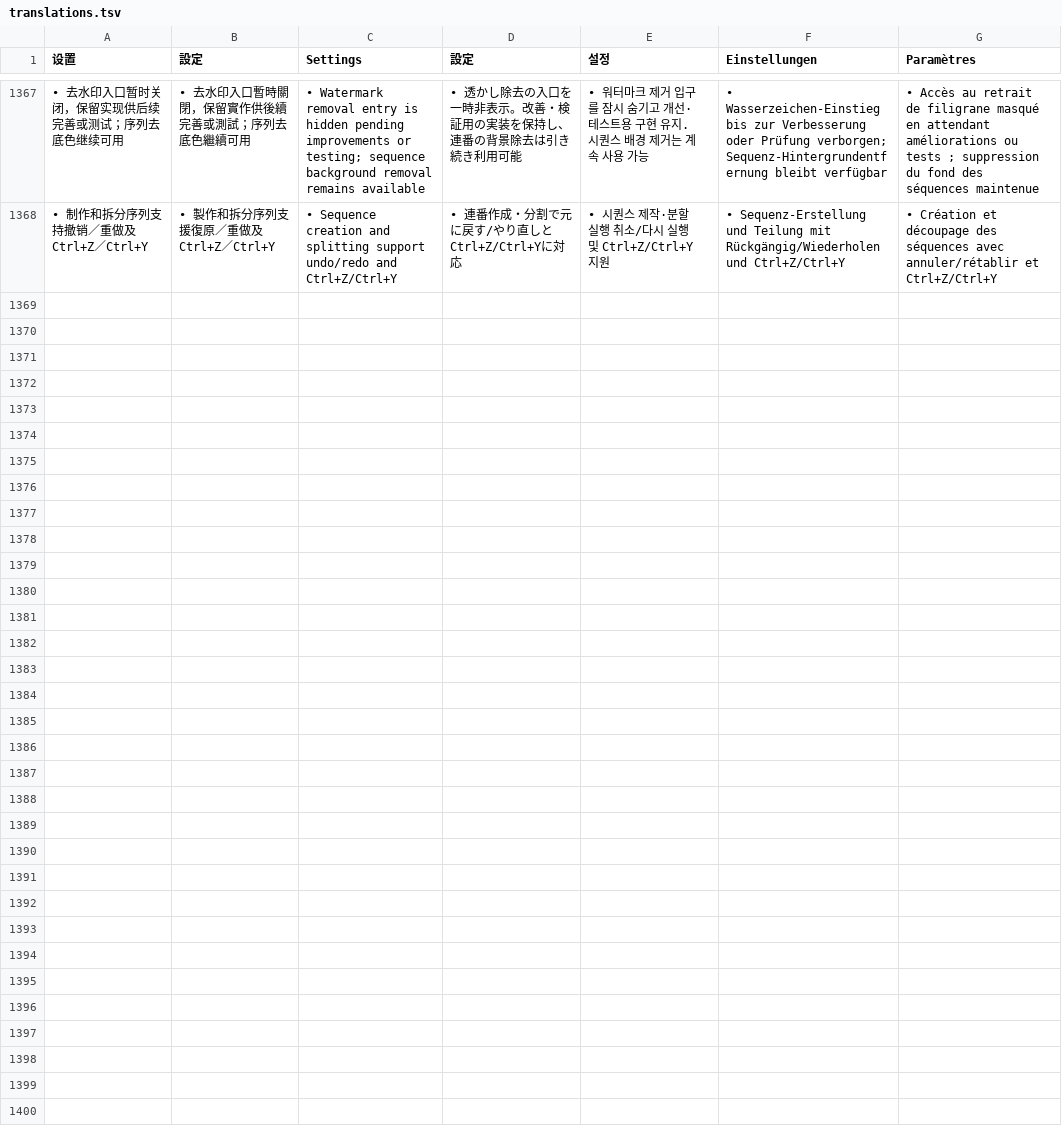
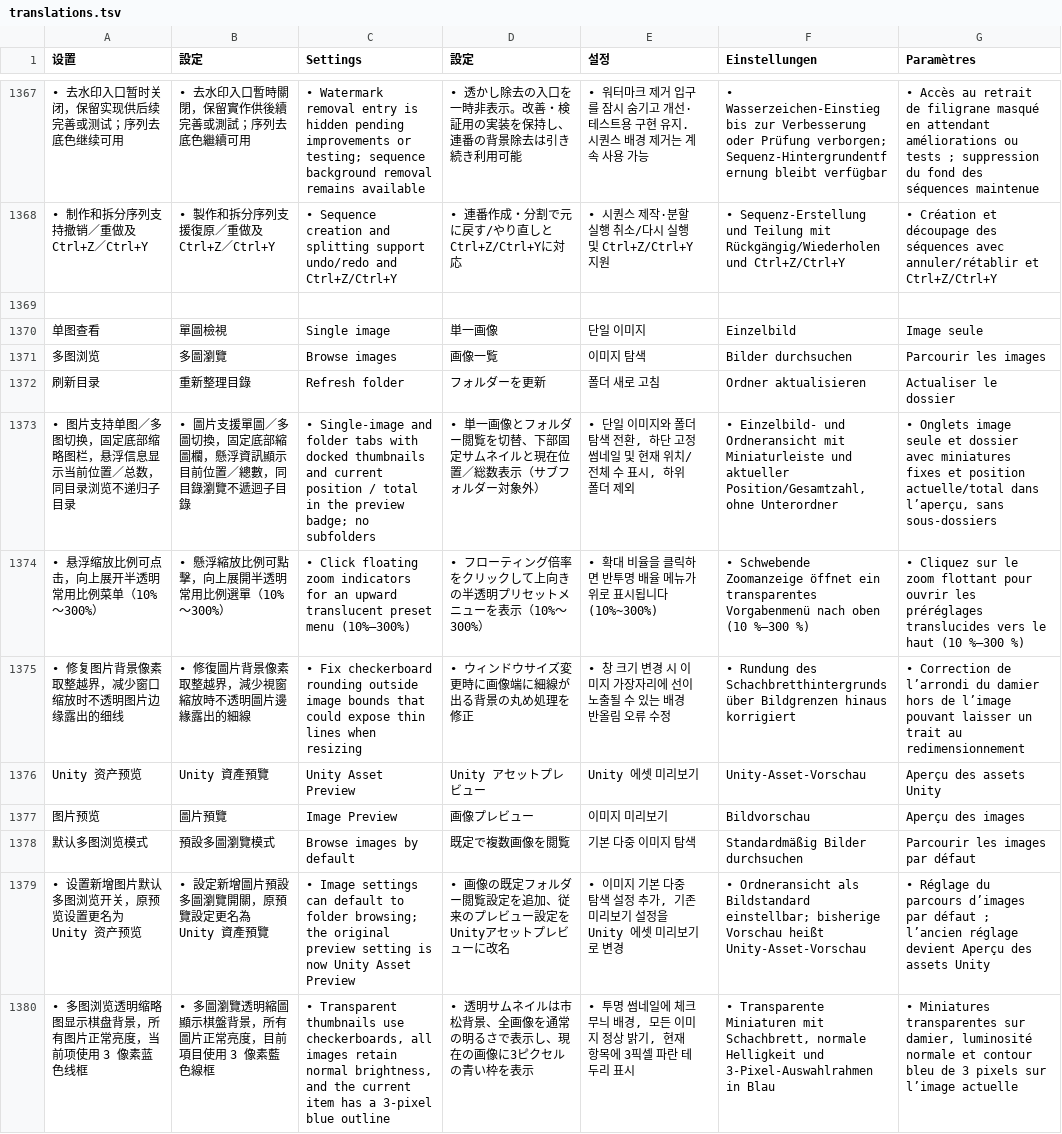
Before and after one commit to EkyoZZ/UnityYAMLViewer, a TSV file: src/translations.tsv, drawn as a sheet; only a part is shown, gaps mark what is left out; the diff names each change by its address in the sheet, - before the commit and + after, or states it on an @@ line.

```diff
--- a/src/translations.tsv
+++ b/src/translations.tsv
+row 1369: (empty)
+row 1370: 单图查看 | 單圖檢視 | Single image | 単一画像 | 단일 이미지 | Einzelbild | Image seule
+row 1371: 多图浏览 | 多圖瀏覽 | Browse images | 画像一覧 | 이미지 탐색 | Bilder durchsuchen | Parcourir les images
+row 1372: 刷新目录 | 重新整理目錄 | Refresh folder | フォルダーを更新 | 폴더 새로 고침 | Ordner aktualisieren | Actualiser le dossier
+row 1373: • 图片支持单图／多图切换，固定底部缩略图栏，悬浮信息显示当前位置／总数，同目录浏览不递归子目录 | • 圖片支援單圖／多圖切換，固定底部縮圖欄，懸浮資訊顯示目前位置／總數，同目錄瀏覽不遞迴子目錄 | • Single-image and folder tabs with docked thumbnails and current position / total in the preview badge; no subfolders | • 単一画像とフォルダー閲覧を切替、下部固定サムネイルと現在位置／総数表示（サブフォルダー対象外） | • 단일 이미지와 폴더 탐색 전환, 하단 고정 썸네일 및 현재 위치/전체 수 표시, 하위 폴더 제외 | • Einzelbild- und Ordneransicht mit Miniaturleiste und aktueller Position/Gesamtzahl, ohne Unterordner | • Onglets image seule et dossier avec miniatures fixes et position actuelle/total dans l’aperçu, sans sous-dossiers
+row 1374: • 悬浮缩放比例可点击，向上展开半透明常用比例菜单（10%～300%） | • 懸浮縮放比例可點擊，向上展開半透明常用比例選單（10%～300%） | • Click floating zoom indicators for an upward translucent preset menu (10%–300%) | • フローティング倍率をクリックして上向きの半透明プリセットメニューを表示（10%～300%） | • 확대 비율을 클릭하면 반투명 배율 메뉴가 위로 표시됩니다(10%~300%) | • Schwebende Zoomanzeige öffnet ein transparentes Vorgabenmenü nach oben (10 %–300 %) | • Cliquez sur le zoom flottant pour ouvrir les préréglages translucides vers le haut (10 %–300 %)
+row 1375: • 修复图片背景像素取整越界，减少窗口缩放时不透明图片边缘露出的细线 | • 修復圖片背景像素取整越界，減少視窗縮放時不透明圖片邊緣露出的細線 | • Fix checkerboard rounding outside image bounds that could expose thin lines when resizing | • ウィンドウサイズ変更時に画像端に細線が出る背景の丸め処理を修正 | • 창 크기 변경 시 이미지 가장자리에 선이 노출될 수 있는 배경 반올림 오류 수정 | • Rundung des Schachbretthintergrunds über Bildgrenzen hinaus korrigiert | • Correction de l’arrondi du damier hors de l’image pouvant laisser un trait au redimensionnement
+row 1376: Unity 资产预览 | Unity 資產預覽 | Unity Asset Preview | Unity アセットプレビュー | Unity 에셋 미리보기 | Unity-Asset-Vorschau | Aperçu des assets Unity
+row 1377: 图片预览 | 圖片預覽 | Image Preview | 画像プレビュー | 이미지 미리보기 | Bildvorschau | Aperçu des images
+row 1378: 默认多图浏览模式 | 預設多圖瀏覽模式 | Browse images by default | 既定で複数画像を閲覧 | 기본 다중 이미지 탐색 | Standardmäßig Bilder durchsuchen | Parcourir les images par défaut
+row 1379: • 设置新增图片默认多图浏览开关，原预览设置更名为 Unity 资产预览 | • 設定新增圖片預設多圖瀏覽開關，原預覽設定更名為 Unity 資產預覽 | • Image settings can default to folder browsing; the original preview setting is now Unity Asset Preview | • 画像の既定フォルダー閲覧設定を追加、従来のプレビュー設定をUnityアセットプレビューに改名 | • 이미지 기본 다중 탐색 설정 추가, 기존 미리보기 설정을 Unity 에셋 미리보기로 변경 | • Ordneransicht als Bildstandard einstellbar; bisherige Vorschau heißt Unity-Asset-Vorschau | • Réglage du parcours d’images par défaut ; l’ancien réglage devient Aperçu des assets Unity
+row 1380: • 多图浏览透明缩略图显示棋盘背景，所有图片正常亮度，当前项使用 3 像素蓝色线框 | • 多圖瀏覽透明縮圖顯示棋盤背景，所有圖片正常亮度，目前項目使用 3 像素藍色線框 | • Transparent thumbnails use checkerboards, all images retain normal brightness, and the current item has a 3-pixel blue outline | • 透明サムネイルは市松背景、全画像を通常の明るさで表示し、現在の画像に3ピクセルの青い枠を表示 | • 투명 썸네일에 체크무늬 배경, 모든 이미지 정상 밝기, 현재 항목에 3픽셀 파란 테두리 표시 | • Transparente Miniaturen mit Schachbrett, normale Helligkeit und 3-Pixel-Auswahlrahmen in Blau | • Miniatures transparentes sur damier, luminosité normale et contour bleu de 3 pixels sur l’image actuelle
```
Also changed, not shown: 13 other files.
